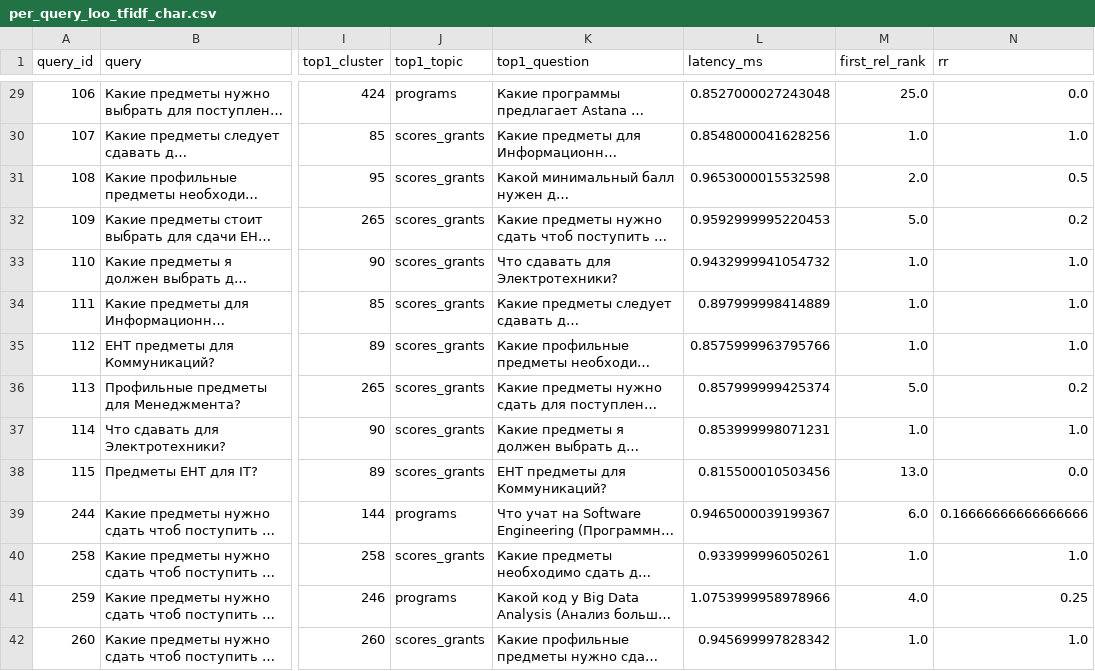
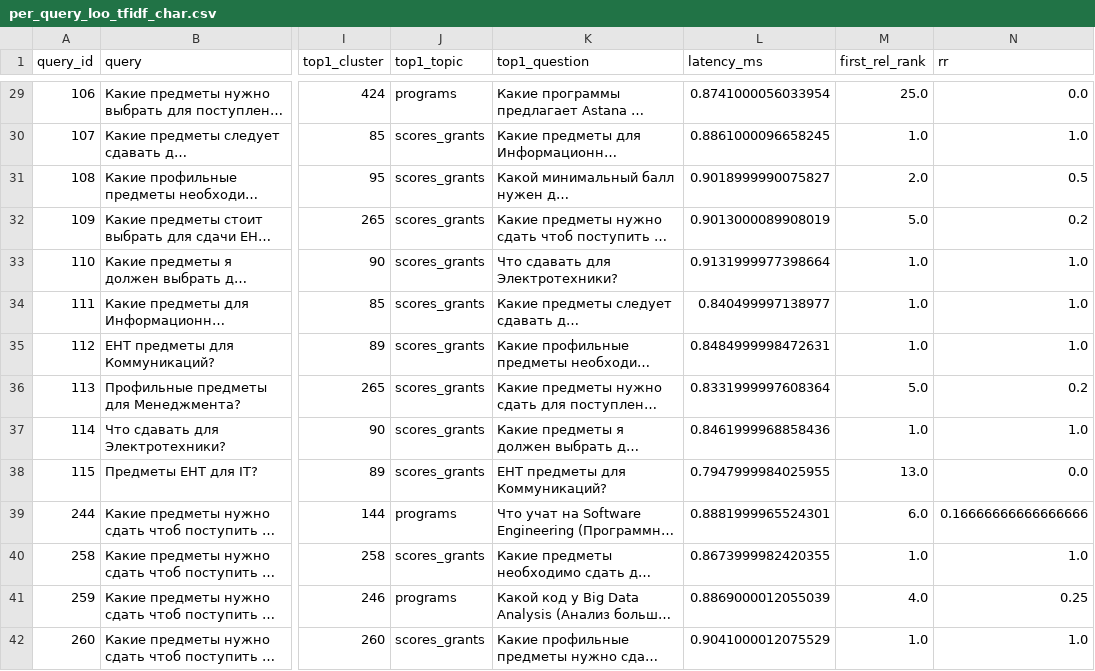
Before and after one commit to alenisaw/faq_retrieval_bot, a CSV file: reports/metrics/per_query_loo_tfidf_char.csv, drawn as a sheet; only a part is shown, gaps mark what is left out; long unchanged cells end in …; the diff covers the shown part only; the diff names each change by its address in the sheet, - before the commit and + after, or states it on an @@ line.

```diff
--- a/reports/metrics/per_query_loo_tfidf_char.csv
+++ b/reports/metrics/per_query_loo_tfidf_char.csv
-L29 (latency_ms): 0.8527000027243048
+L29 (latency_ms): 0.8741000056033954
-L30 (latency_ms): 0.8548000041628256
+L30 (latency_ms): 0.8861000096658245
-L31 (latency_ms): 0.9653000015532598
+L31 (latency_ms): 0.9018999990075827
-L32 (latency_ms): 0.9592999995220453
+L32 (latency_ms): 0.9013000089908019
-L33 (latency_ms): 0.9432999941054732
+L33 (latency_ms): 0.9131999977398664
-L34 (latency_ms): 0.897999998414889
+L34 (latency_ms): 0.840499997138977
-L35 (latency_ms): 0.8575999963795766
+L35 (latency_ms): 0.8484999998472631
-L36 (latency_ms): 0.857999999425374
+L36 (latency_ms): 0.8331999997608364
-L37 (latency_ms): 0.853999998071231
+L37 (latency_ms): 0.8461999968858436
-L38 (latency_ms): 0.815500010503456
+L38 (latency_ms): 0.7947999984025955
-L39 (latency_ms): 0.9465000039199367
+L39 (latency_ms): 0.8881999965524301
-L40 (latency_ms): 0.933999996050261
+L40 (latency_ms): 0.8673999982420355
-L41 (latency_ms): 1.0753999958978966
+L41 (latency_ms): 0.8869000012055039
-L42 (latency_ms): 0.945699997828342
+L42 (latency_ms): 0.9041000012075529
```
Also changed, not shown: 70 edited cells elsewhere in this file, reports/metrics/per_query_loo_rule_based.csv, 8 other files.
